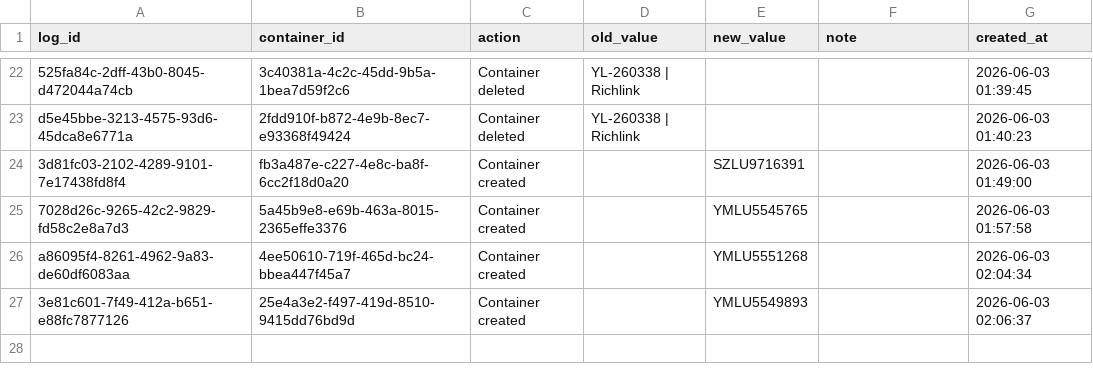
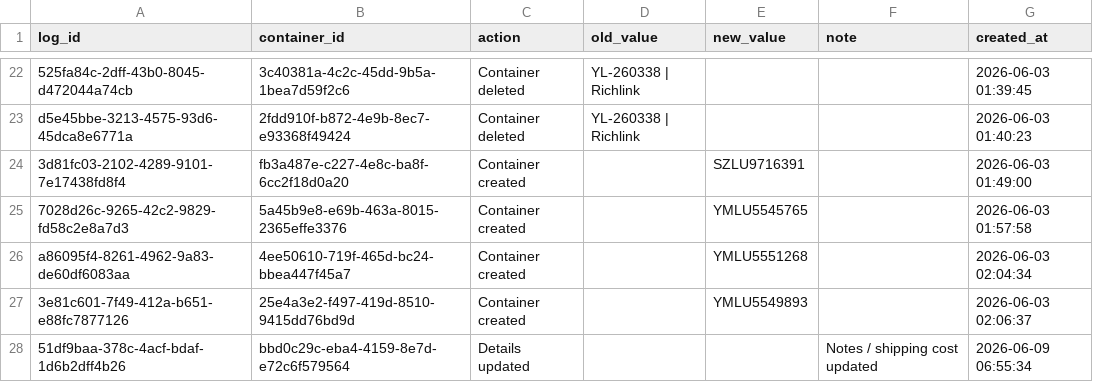
Before and after one commit to Pdvgpc/Container-Tracker-GPC, a CSV file: data/container_logs.csv, drawn as a sheet; only a part is shown, gaps mark what is left out.

Commit message:
Update container logs

```diff
--- a/data/container_logs.csv
+++ b/data/container_logs.csv
@@ -27 +27,2 @@ a86095f4-8261-4962-9a83-de60df6083aa,4ee50610-719f-465d-bc24-bbea447f45a7,Contai
 3e81c601-7f49-412a-b651-e88fc7877126,25e4a3e2-f497-419d-8510-9415dd76bd9d,Container created,,YMLU5549893,,2026-06-03 02:06:37
+51df9baa-378c-4acf-bdaf-1d6b2dff4b26,bbd0c29c-eba4-4159-8e7d-e72c6f579564,Details updated,,,Notes / shipping cost updated,2026-06-09 06:55:34
```
